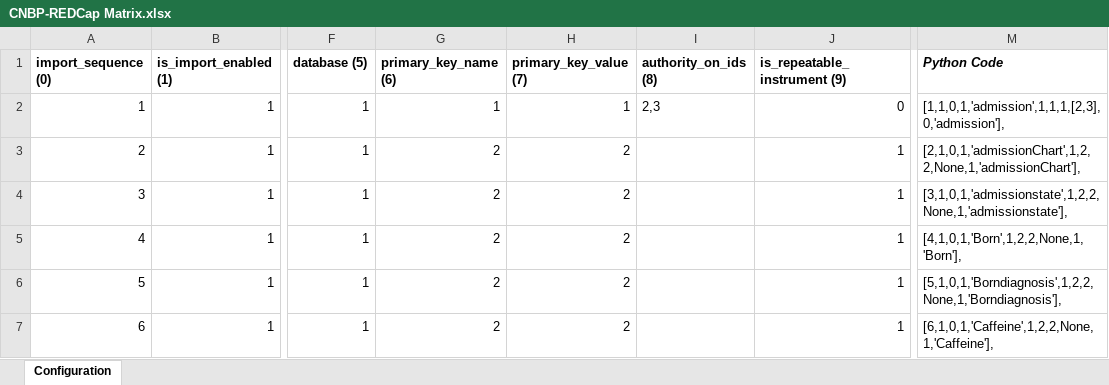
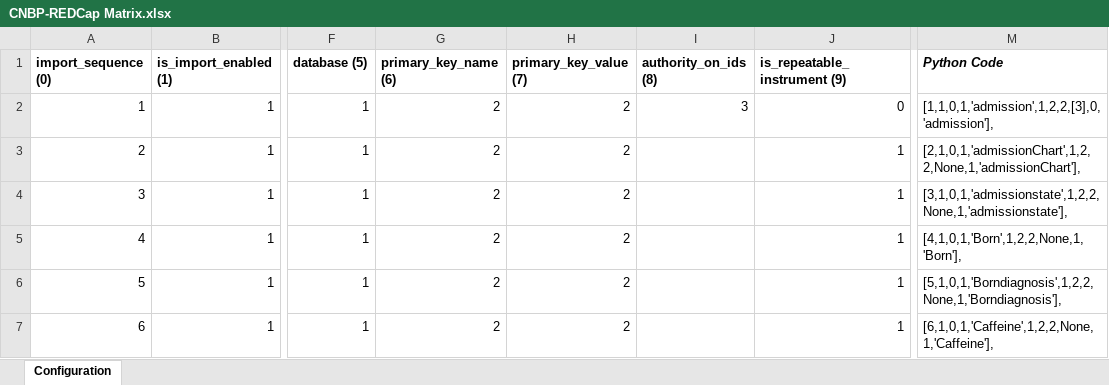
Before and after one commit to CNBP/DICOMTransit, an Excel workbook: Python/redcap/CNBP-REDCap Matrix.xlsx, sheet Configuration, drawn as a sheet; only a part is shown, gaps mark what is left out; values as stored, in another font and other column widths than the file's, no borders; the diff names each change by its address in the sheet, - before the commit and + after, or states it on an @@ line.

Commit message:
Enhancement
Data import logic now supports multiple cases per Hospital Record Number.

```diff
--- a/Python/redcap/CNBP-REDCap Matrix.xlsx (sheet Configuration)
+++ b/Python/redcap/CNBP-REDCap Matrix.xlsx (sheet Configuration)
-G2 (primary_key_name (6)): 1
+G2 (primary_key_name (6)): 2
-H2 (primary_key_value (7)): 1
+H2 (primary_key_value (7)): 2
-I2 (authority_on_ids (8)): 2,3
+I2 (authority_on_ids (8)): 3
-M2 (Python Code): [1,1,0,1,'admission',1,1,1,[2,3],0,'admission'],
+M2 (Python Code): [1,1,0,1,'admission',1,2,2,[3],0,'admission'],
```
Also changed, not shown: 6 other files.
